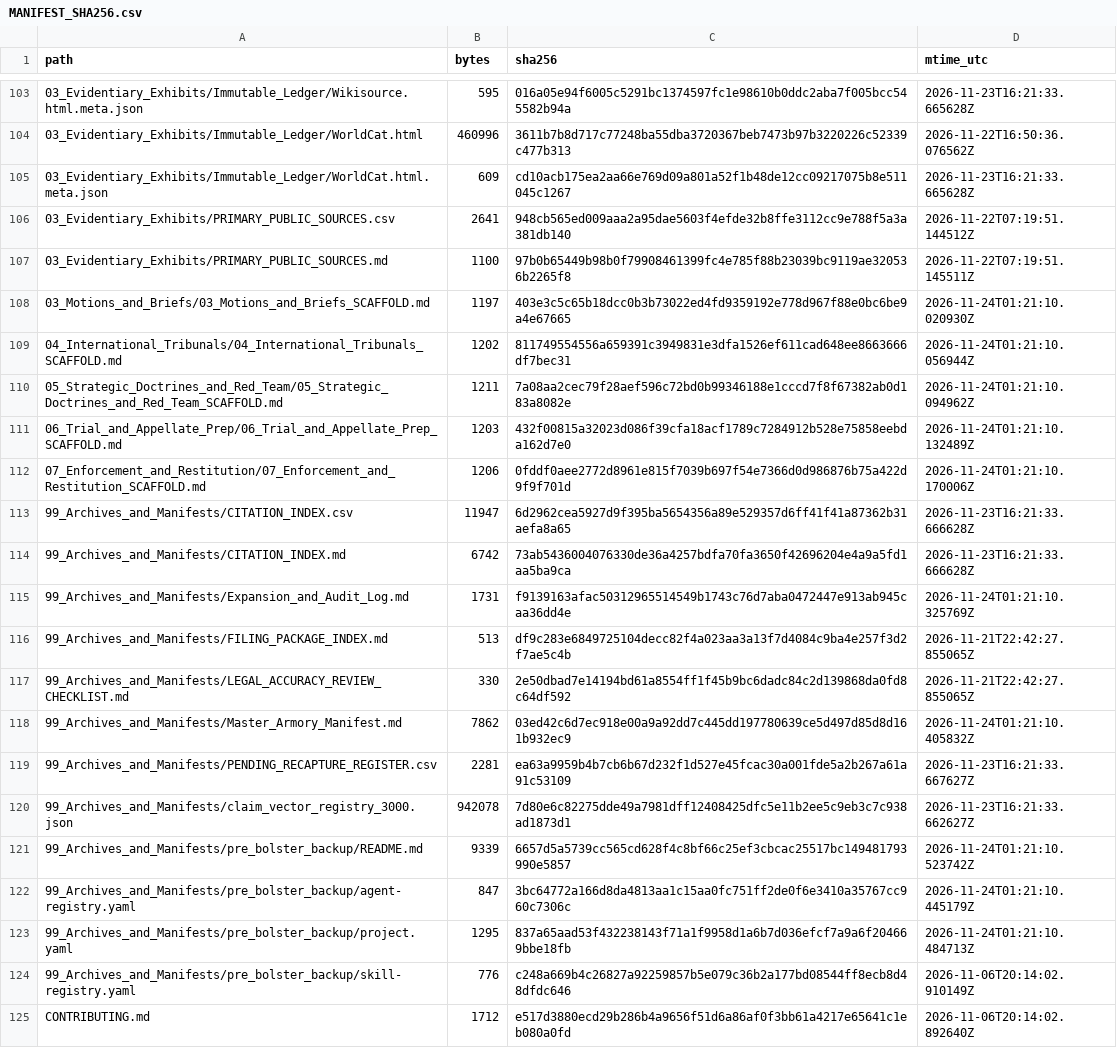
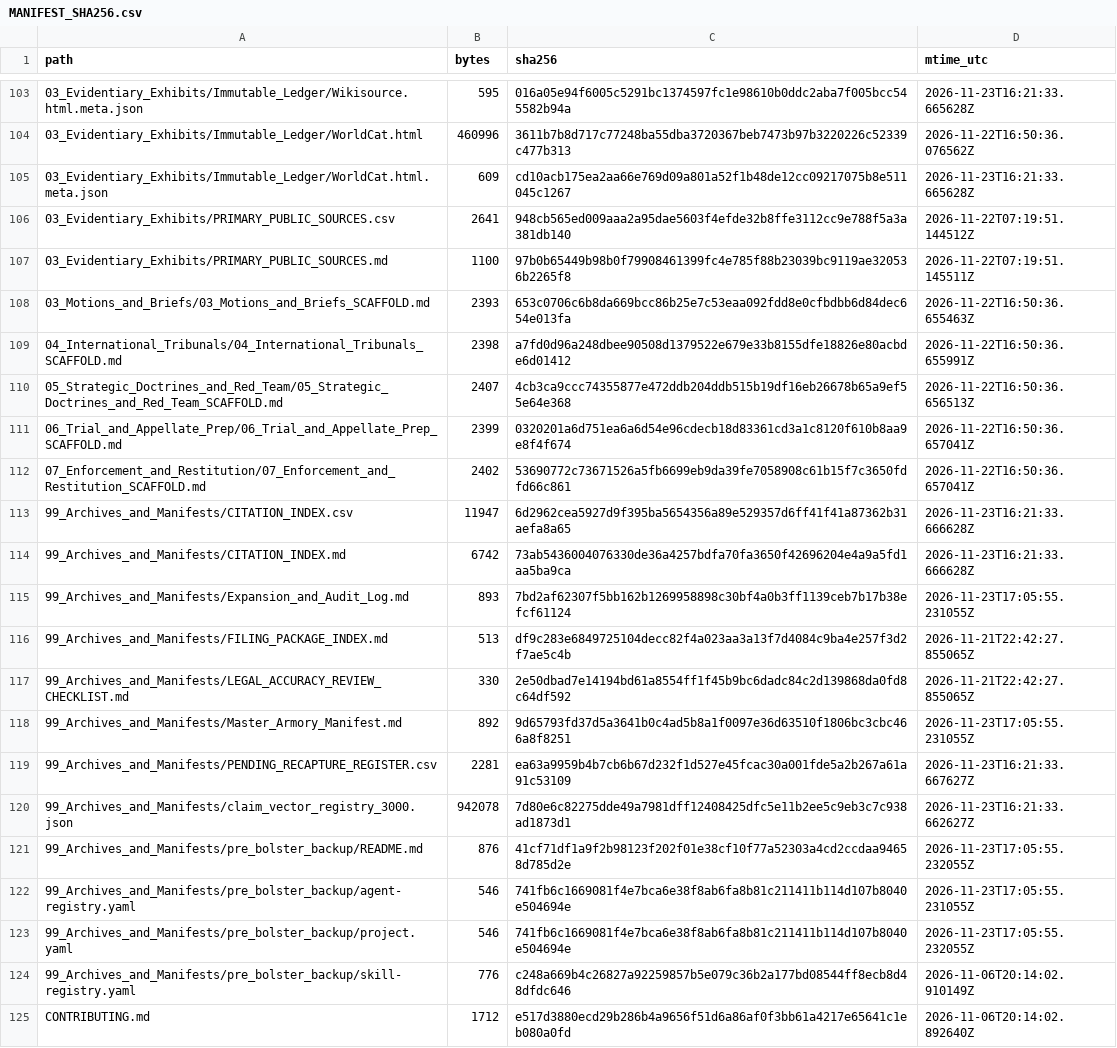
Before and after one commit to GlobalRestitutionAlliance/turtle-island-us-ak-native-village-of-point-lay-master-litigation, a CSV file: 99_Archives_and_Manifests/MANIFEST_SHA256.csv, drawn as a sheet; only a part is shown, gaps mark what is left out; the diff covers the shown part only.

```diff
--- a/99_Archives_and_Manifests/MANIFEST_SHA256.csv
+++ b/99_Archives_and_Manifests/MANIFEST_SHA256.csv
@@ -107,18 +107,18 @@ path,bytes,sha256,mtime_utc
 03_Evidentiary_Exhibits/PRIMARY_PUBLIC_SOURCES.md,1100,97b0b65449b98b0f79908461399fc4e785f88b23039bc9119ae320536b2265f8,2026-11-22T07:19:51.145511Z
-03_Motions_and_Briefs/03_Motions_and_Briefs_SCAFFOLD.md,1197,403e3c5c65b18dcc0b3b73022ed4fd9359192e778d967f88e0bc6be9a4e67665,2026-11-24T01:21:10.020930Z
-04_International_Tribunals/04_International_Tribunals_SCAFFOLD.md,1202,811749554556a659391c3949831e3dfa1526ef611cad648ee8663666df7bec31,2026-11-24T01:21:10.056944Z
-05_Strategic_Doctrines_and_Red_Team/05_Strategic_Doctrines_and_Red_Team_SCAFFOLD.md,1211,7a08aa2cec79f28aef596c72bd0b99346188e1cccd7f8f67382ab0d183a8082e,2026-11-24T01:21:10.094962Z
-06_Trial_and_Appellate_Prep/06_Trial_and_Appellate_Prep_SCAFFOLD.md,1203,432f00815a32023d086f39cfa18acf1789c7284912b528e75858eebda162d7e0,2026-11-24T01:21:10.132489Z
-07_Enforcement_and_Restitution/07_Enforcement_and_Restitution_SCAFFOLD.md,1206,0fddf0aee2772d8961e815f7039b697f54e7366d0d986876b75a422d9f9f701d,2026-11-24T01:21:10.170006Z
+03_Motions_and_Briefs/03_Motions_and_Briefs_SCAFFOLD.md,2393,653c0706c6b8da669bcc86b25e7c53eaa092fdd8e0cfbdbb6d84dec654e013fa,2026-11-22T16:50:36.655463Z
+04_International_Tribunals/04_International_Tribunals_SCAFFOLD.md,2398,a7fd0d96a248dbee90508d1379522e679e33b8155dfe18826e80acbde6d01412,2026-11-22T16:50:36.655991Z
+05_Strategic_Doctrines_and_Red_Team/05_Strategic_Doctrines_and_Red_Team_SCAFFOLD.md,2407,4cb3ca9ccc74355877e472ddb204ddb515b19df16eb26678b65a9ef55e64e368,2026-11-22T16:50:36.656513Z
+06_Trial_and_Appellate_Prep/06_Trial_and_Appellate_Prep_SCAFFOLD.md,2399,0320201a6d751ea6a6d54e96cdecb18d83361cd3a1c8120f610b8aa9e8f4f674,2026-11-22T16:50:36.657041Z
+07_Enforcement_and_Restitution/07_Enforcement_and_Restitution_SCAFFOLD.md,2402,53690772c73671526a5fb6699eb9da39fe7058908c61b15f7c3650fdfd66c861,2026-11-22T16:50:36.657041Z
 99_Archives_and_Manifests/CITATION_INDEX.csv,11947,6d2962cea5927d9f395ba5654356a89e529357d6ff41f41a87362b31aefa8a65,2026-11-23T16:21:33.666628Z
 99_Archives_and_Manifests/CITATION_INDEX.md,6742,73ab5436004076330de36a4257bdfa70fa3650f42696204e4a9a5fd1aa5ba9ca,2026-11-23T16:21:33.666628Z
-99_Archives_and_Manifests/Expansion_and_Audit_Log.md,1731,f9139163afac50312965514549b1743c76d7aba0472447e913ab945caa36dd4e,2026-11-24T01:21:10.325769Z
+99_Archives_and_Manifests/Expansion_and_Audit_Log.md,893,7bd2af62307f5bb162b1269958898c30bf4a0b3ff1139ceb7b17b38efcf61124,2026-11-23T17:05:55.231055Z
 99_Archives_and_Manifests/FILING_PACKAGE_INDEX.md,513,df9c283e6849725104decc82f4a023aa3a13f7d4084c9ba4e257f3d2f7ae5c4b,2026-11-21T22:42:27.855065Z
 99_Archives_and_Manifests/LEGAL_ACCURACY_REVIEW_CHECKLIST.md,330,2e50dbad7e14194bd61a8554ff1f45b9bc6dadc84c2d139868da0fd8c64df592,2026-11-21T22:42:27.855065Z
-99_Archives_and_Manifests/Master_Armory_Manifest.md,7862,03ed42c6d7ec918e00a9a92dd7c445dd197780639ce5d497d85d8d161b932ec9,2026-11-24T01:21:10.405832Z
+99_Archives_and_Manifests/Master_Armory_Manifest.md,892,9d65793fd37d5a3641b0c4ad5b8a1f0097e36d63510f1806bc3cbc466a8f8251,2026-11-23T17:05:55.231055Z
 99_Archives_and_Manifests/PENDING_RECAPTURE_REGISTER.csv,2281,ea63a9959b4b7cb6b67d232f1d527e45fcac30a001fde5a2b267a61a91c53109,2026-11-23T16:21:33.667627Z
 99_Archives_and_Manifests/claim_vector_registry_3000.json,942078,7d80e6c82275dde49a7981dff12408425dfc5e11b2ee5c9eb3c7c938ad1873d1,2026-11-23T16:21:33.662627Z
-99_Archives_and_Manifests/pre_bolster_backup/README.md,9339,6657d5a5739cc565cd628f4c8bf66c25ef3cbcac25517bc149481793990e5857,2026-11-24T01:21:10.523742Z
-99_Archives_and_Manifests/pre_bolster_backup/agent-registry.yaml,847,3bc64772a166d8da4813aa1c15aa0fc751ff2de0f6e3410a35767cc960c7306c,2026-11-24T01:21:10.445179Z
-99_Archives_and_Manifests/pre_bolster_backup/project.yaml,1295,837a65aad53f432238143f71a1f9958d1a6b7d036efcf7a9a6f204669bbe18fb,2026-11-24T01:21:10.484713Z
+99_Archives_and_Manifests/pre_bolster_backup/README.md,876,41cf71df1a9f2b98123f202f01e38cf10f77a52303a4cd2ccdaa94658d785d2e,2026-11-23T17:05:55.232055Z
+99_Archives_and_Manifests/pre_bolster_backup/agent-registry.yaml,546,741fb6c1669081f4e7bca6e38f8ab6fa8b81c211411b114d107b8040e504694e,2026-11-23T17:05:55.231055Z
+99_Archives_and_Manifests/pre_bolster_backup/project.yaml,546,741fb6c1669081f4e7bca6e38f8ab6fa8b81c211411b114d107b8040e504694e,2026-11-23T17:05:55.232055Z
 99_Archives_and_Manifests/pre_bolster_backup/skill-registry.yaml,776,c248a669b4c26827a92259857b5e079c36b2a177bd08544ff8ecb8d48dfdc646,2026-11-06T20:14:02.910149Z
```
Also changed, not shown: 86 edited cells elsewhere in this file, 39 other files.
